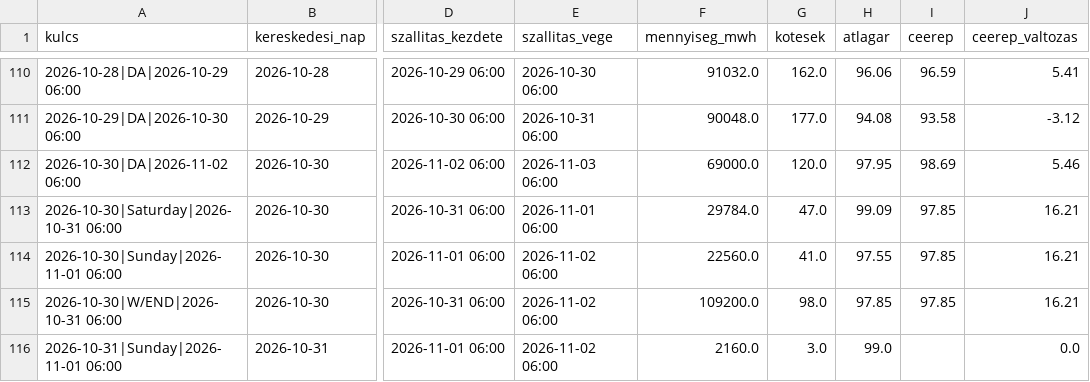
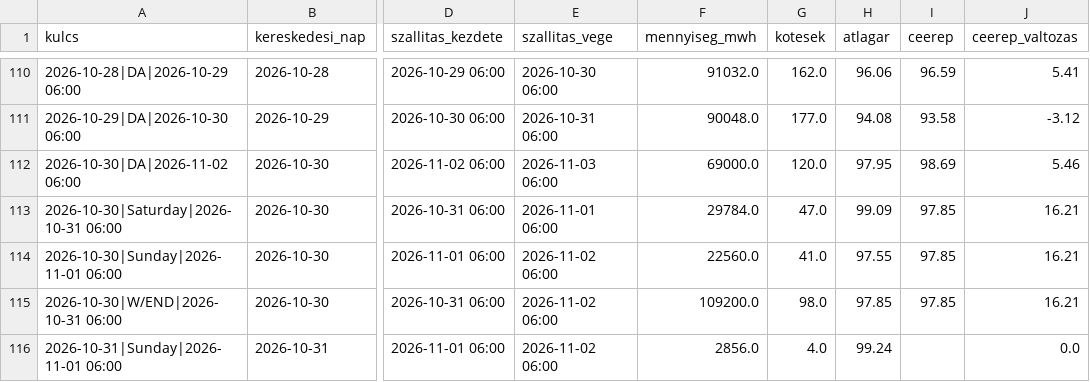
Before and after one commit to lostenergy/energiaar-figyelo, a CSV file: data/gaz_masnapi.csv, drawn as a sheet; only a part is shown, gaps mark what is left out; the diff names each change by its address in the sheet, - before the commit and + after, or states it on an @@ line.

Commit message:
Adatfrissítés 2026-11-01 02:00

```diff
--- a/data/gaz_masnapi.csv
+++ b/data/gaz_masnapi.csv
-F116 (mennyiseg_mwh): 2160.0
+F116 (mennyiseg_mwh): 2856.0
-G116 (kotesek): 3.0
+G116 (kotesek): 4.0
-H116 (atlagar): 99.0
+H116 (atlagar): 99.24
```
